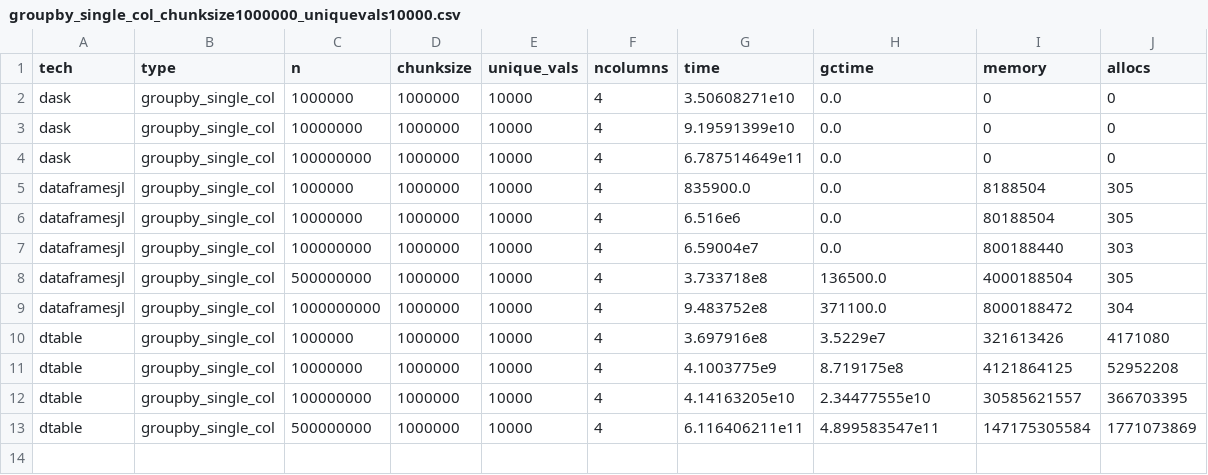
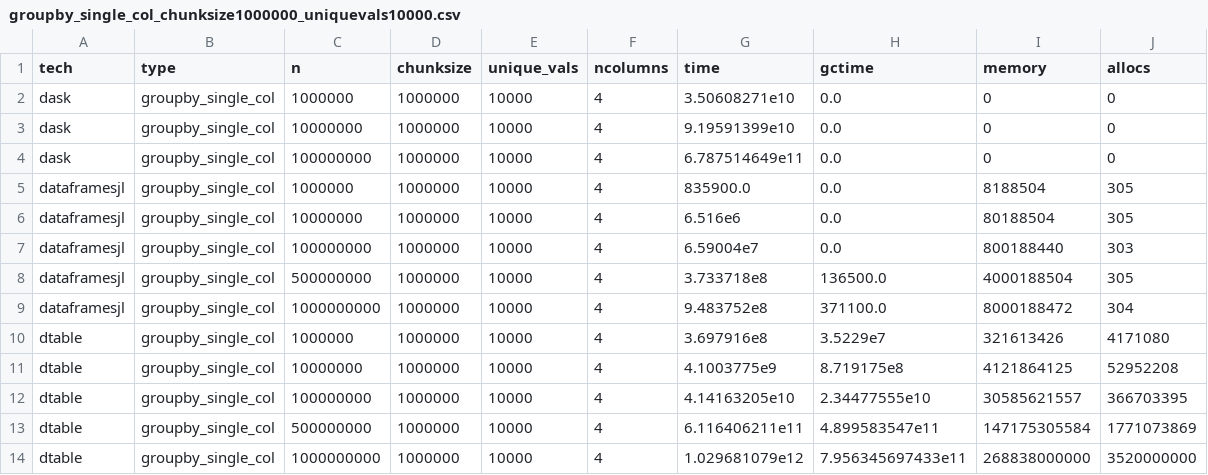
Before and after one commit to krynju/dtable_benchmarks, a CSV file: summary_benches/groupby_single_col_chunksize1000000_uniquevals10000.csv, drawn as a sheet.

```diff
--- a/summary_benches/groupby_single_col_chunksize1000000_uniquevals10000.csv
+++ b/summary_benches/groupby_single_col_chunksize1000000_uniquevals10000.csv
@@ -13 +13,2 @@ dtable,groupby_single_col,100000000,1000000,10000,4,4.14163205e10,2.34477555e10,
 dtable,groupby_single_col,500000000,1000000,10000,4,6.116406211e11,4.899583547e11,147175305584,1771073869
+dtable,groupby_single_col,1000000000,1000000,10000,4,1.029681079e12,7.956345697433e11,268838000000,3520000000
```
Also changed, not shown: summary_benches/grouped_reduce_mean_allcols_chunksize1000000_uniquevals10000.csv, summary_benches/grouped_reduce_mean_singlecol_chunksize1000000_uniquevals10000.csv, 17 other files.
